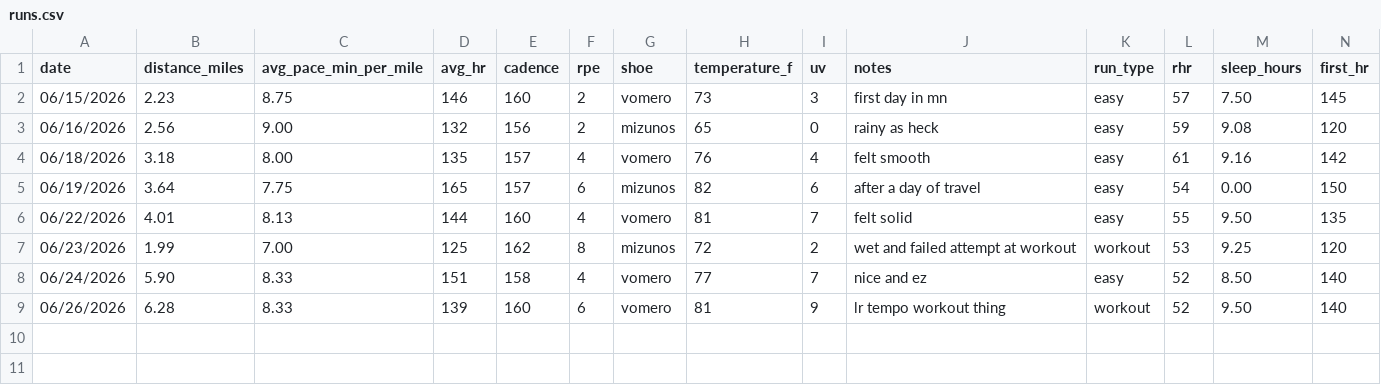
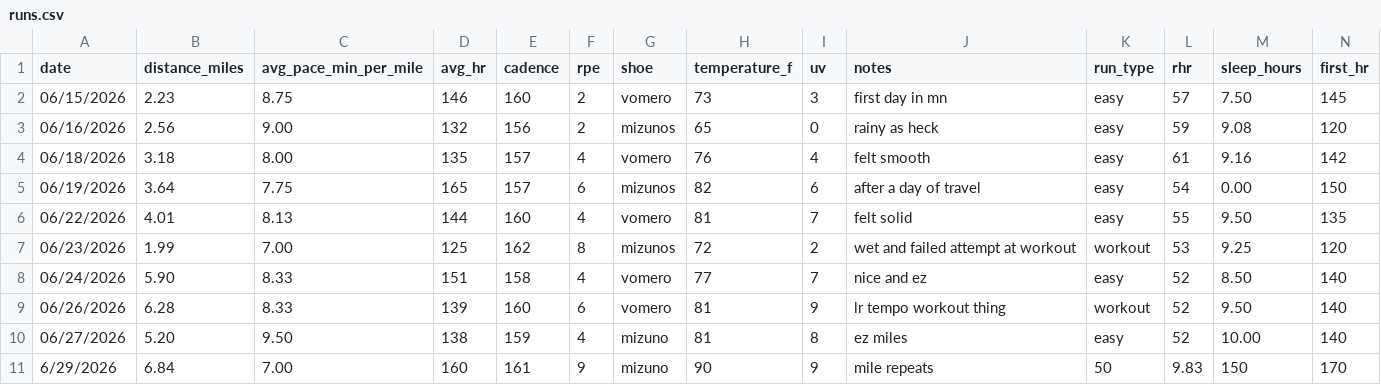
Before and after one commit to kmannino4517/Running_Fatigue_Analysis, a CSV file: data/raw/runs.csv, drawn as a sheet; only a part is shown; rows hold the shown columns only; the diff names each change by its address in the sheet, - before the commit and + after, or states it on an @@ line.

Commit message:
Add new run entries for June 2026

```diff
--- a/data/raw/runs.csv
+++ b/data/raw/runs.csv
+row 10: 06/27/2026 | 5.20 | 9.50 | 138 | 159 | 4 | mizuno | 81 | 8 | ez miles | easy | 52 | 10.00 | 140
+row 11: 6/29/2026 | 6.84 | 7.00 | 160 | 161 | 9 | mizuno | 90 | 9 | mile repeats | 50 | 9.83 | 150 | 170
```
